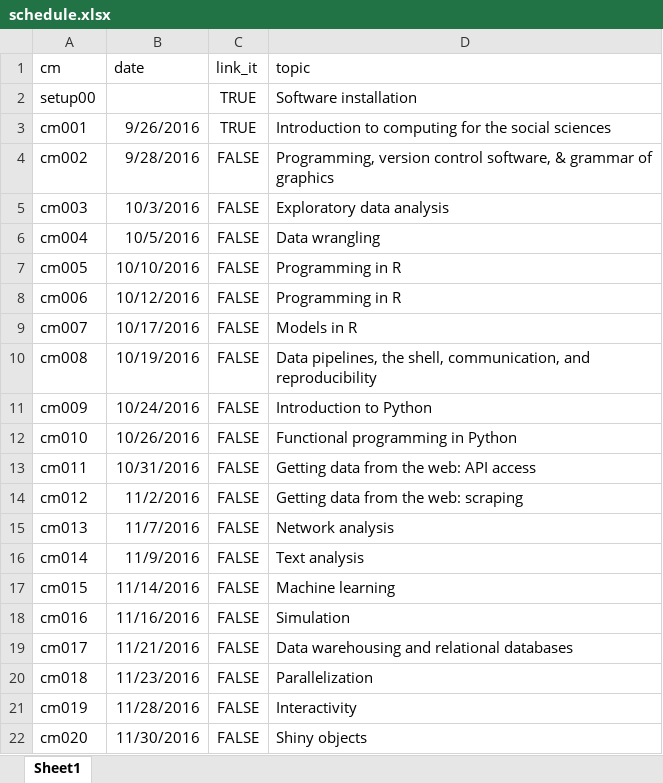
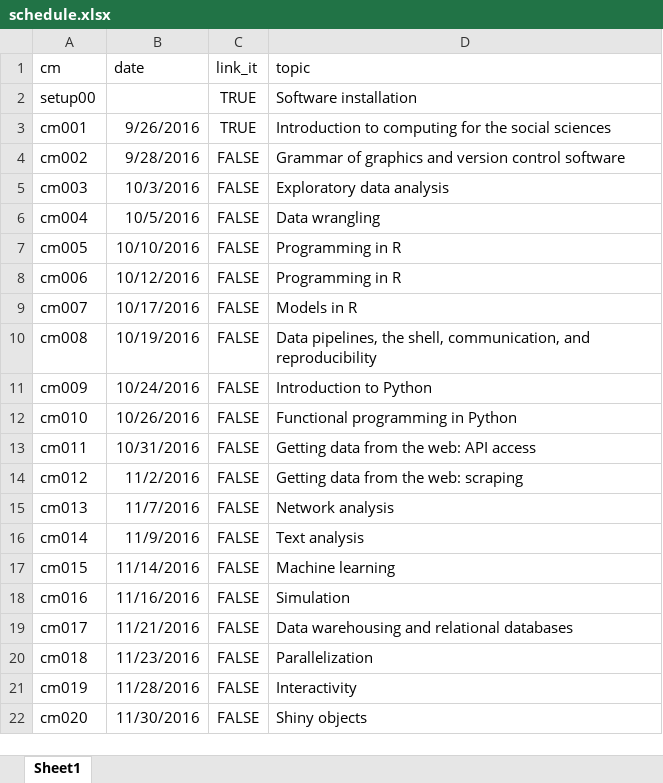
Before and after one commit to cis-ds/course-site, an Excel workbook: course_admin/schedule.xlsx, sheet Sheet1, drawn as a sheet; values as stored, in another font and other column widths than the file's, no borders; the diff names each change by its address in the sheet, - before the commit and + after, or states it on an @@ line.

```diff
--- a/course_admin/schedule.xlsx (sheet Sheet1)
+++ b/course_admin/schedule.xlsx (sheet Sheet1)
-D4 (topic): Programming, version control software, & grammar of graphics
+D4 (topic): Grammar of graphics and version control software
```
Also changed, not shown: 1 other file.
